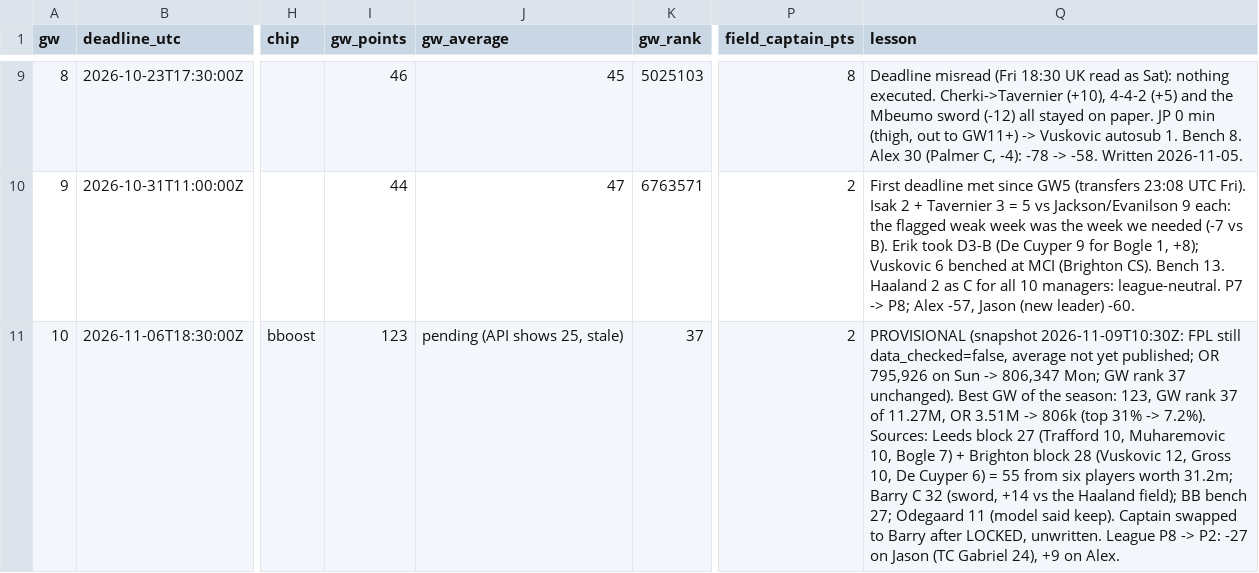
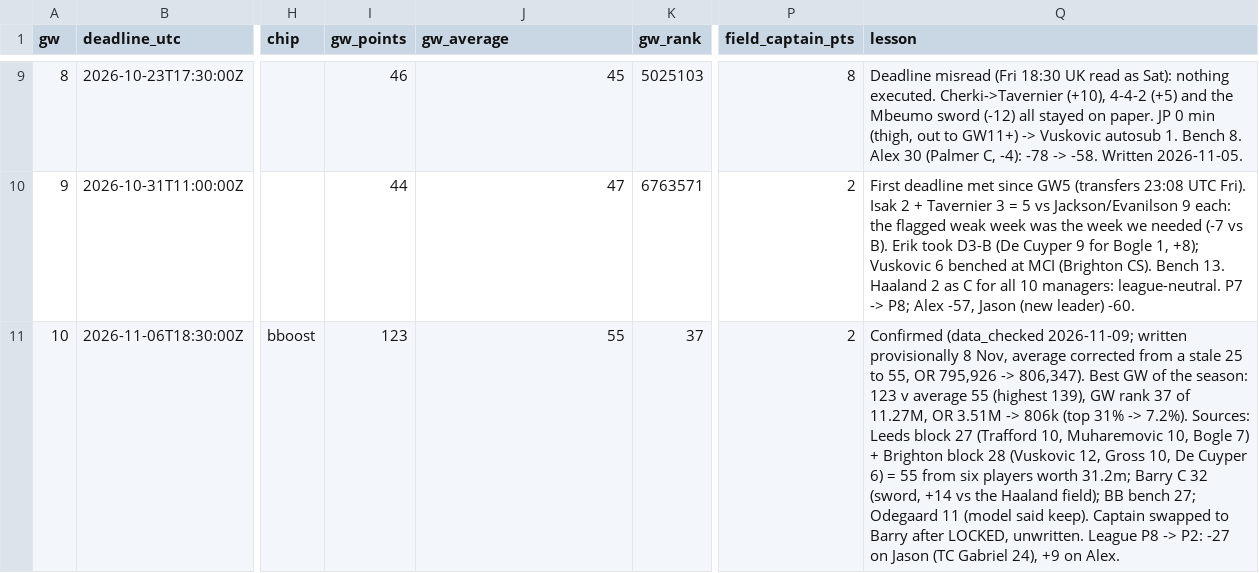
Before and after one commit to erikdekock/FPL2627, a CSV file: data/gameweek_log.csv, drawn as a sheet; only a part is shown, gaps mark what is left out; the diff names each change by its address in the sheet, - before the commit and + after, or states it on an @@ line.

```diff
--- a/data/gameweek_log.csv
+++ b/data/gameweek_log.csv
-J11 (gw_average): pending (API shows 25, stale)
+J11 (gw_average): 55
-Q11 (lesson): PROVISIONAL (snapshot 2026-11-09T10:30Z: FPL still data_checked=false, average not yet published; OR 795,926 on Sun -> 806,347 Mon; GW rank 37 unchanged). Best GW of the season: 123, GW rank…
+Q11 (lesson): Confirmed (data_checked 2026-11-09; written provisionally 8 Nov, average corrected from a stale 25 to 55, OR 795,926 -> 806,347). Best GW of the season: 123 v average 55 (highest 139), GW rank…
```
Also changed, not shown: 1 other file.
